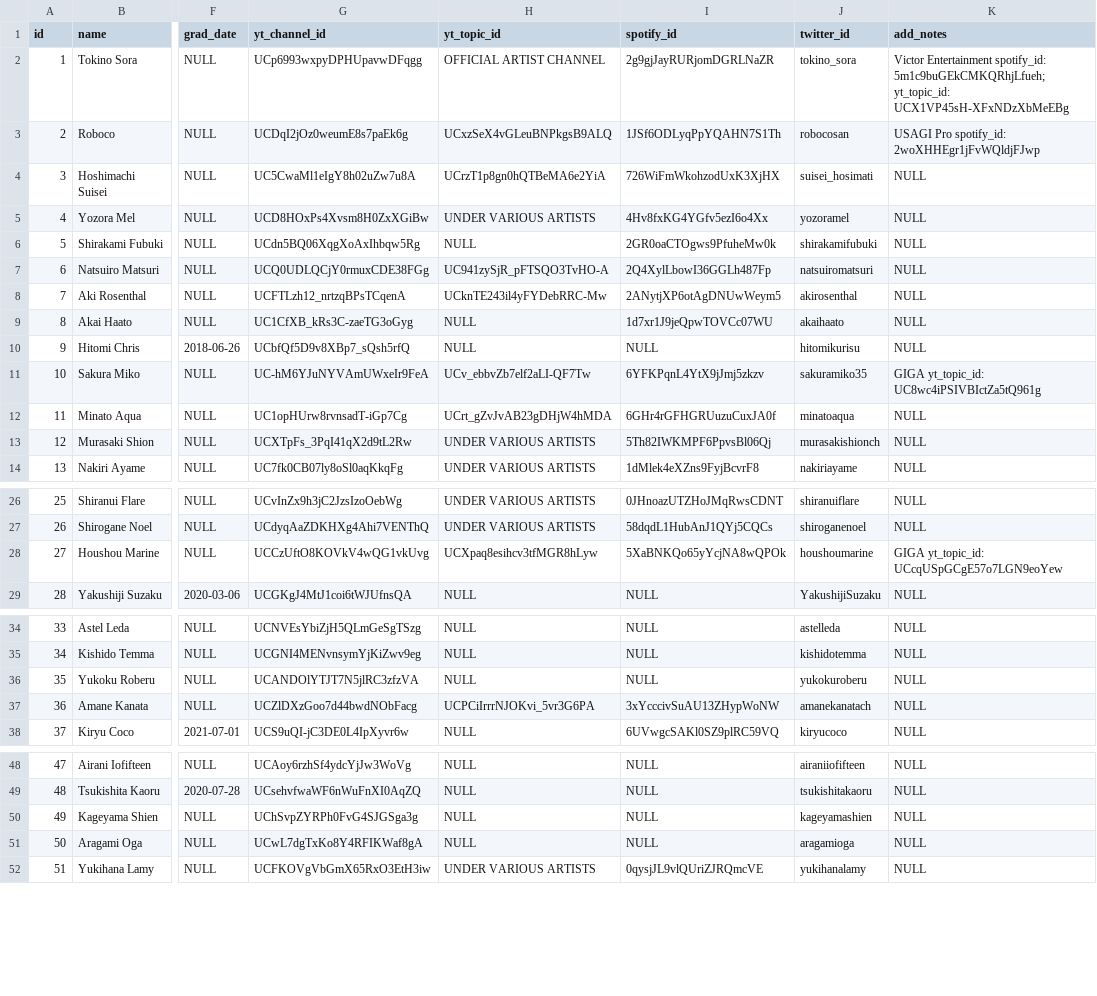
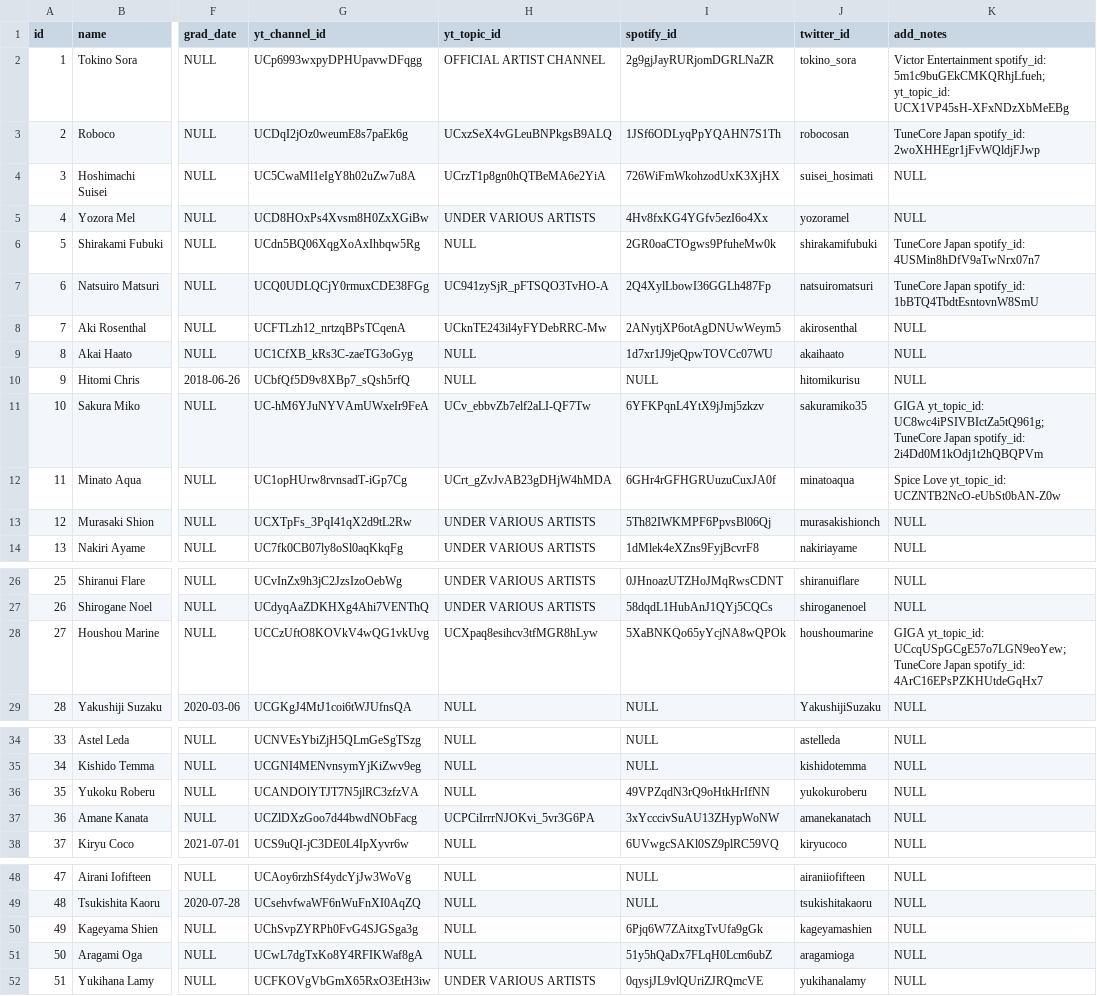
Before and after one commit to DiiSollertia/HoloDB, a CSV file: MEMBERS.csv, drawn as a sheet; only a part is shown, gaps mark what is left out; the diff names each change by its address in the sheet, - before the commit and + after, or states it on an @@ line.

Commit message:
Update MEMBERS.csv
Added alternate spotify artist pages for several JP members and new pages for holostars following their recent releases

```diff
--- a/MEMBERS.csv
+++ b/MEMBERS.csv
-K3 (add_notes): USAGI Pro spotify_id: 2woXHHEgr1jFvWQldjFJwp
+K3 (add_notes): TuneCore Japan spotify_id: 2woXHHEgr1jFvWQldjFJwp
-K6 (add_notes): NULL
+K6 (add_notes): TuneCore Japan spotify_id: 4USMin8hDfV9aTwNrx07n7
-K7 (add_notes): NULL
+K7 (add_notes): TuneCore Japan spotify_id: 1bBTQ4TbdtEsntovnW8SmU
-K11 (add_notes): GIGA yt_topic_id: UC8wc4iPSIVBIctZa5tQ961g
+K11 (add_notes): GIGA yt_topic_id: UC8wc4iPSIVBIctZa5tQ961g; TuneCore Japan spotify_id: 2i4Dd0M1kOdj1t2hQBQPVm
-K12 (add_notes): NULL
+K12 (add_notes): Spice Love yt_topic_id: UCZNTB2NcO-eUbSt0bAN-Z0w
-K28 (add_notes): GIGA yt_topic_id: UCcqUSpGCgE57o7LGN9eoYew
+K28 (add_notes): GIGA yt_topic_id: UCcqUSpGCgE57o7LGN9eoYew; TuneCore Japan spotify_id: 4ArC16EPsPZKHUtdeGqHx7
-I36 (spotify_id): NULL
+I36 (spotify_id): 49VPZqdN3rQ9oHtkHrIfNN
-I50 (spotify_id): NULL
+I50 (spotify_id): 6Pjq6W7ZAitxgTvUfa9gGk
-I51 (spotify_id): NULL
+I51 (spotify_id): 51y5hQaDx7FLqH0Lcm6ubZ
```
